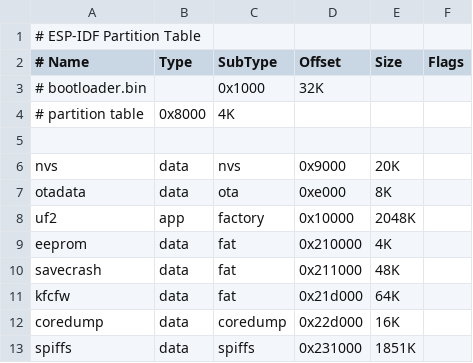
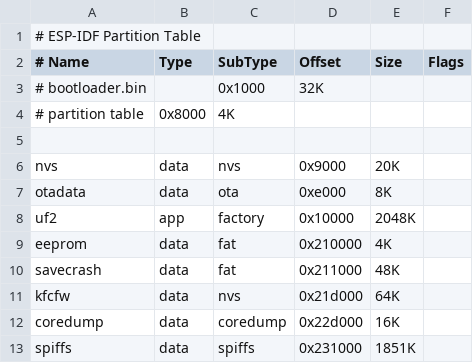
Before and after one commit to sascha432/esp8266-kfc-fw, a CSV file: conf/ld/partitions.csv, drawn as a sheet.

Commit message:
moved NVS for kfc_config to another biffer partition

```diff
--- a/conf/ld/partitions.csv
+++ b/conf/ld/partitions.csv
@@ -10,3 +10,3 @@ eeprom, data, fat, 0x210000, 4K,
 savecrash, data, fat, 0x211000, 48K,
-kfcfw, data, fat, 0x21d000, 64K,
+kfcfw, data, nvs, 0x21d000, 64K,
 coredump, data, coredump, 0x22d000, 16K,
```
Also changed, not shown: conf/ld/partitions_maxapp.csv, 6 other files.
